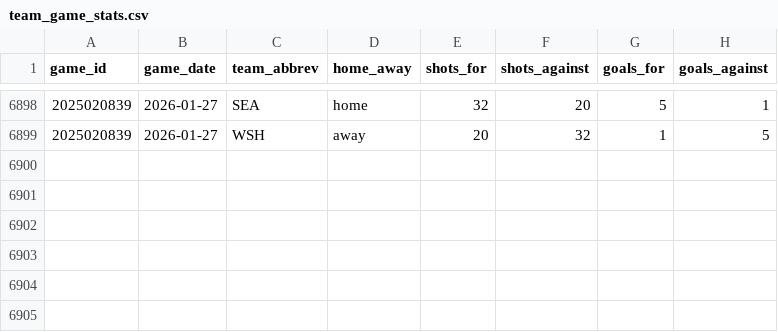
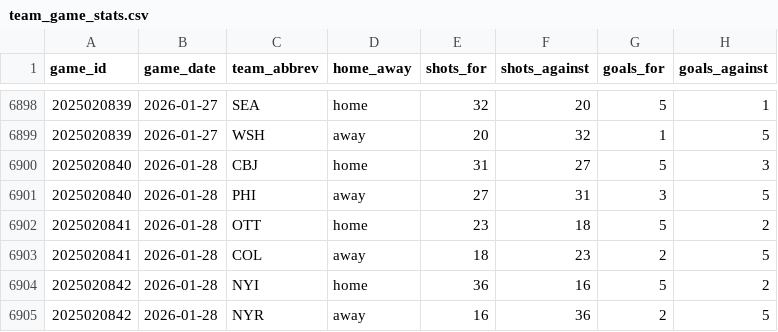
Before and after one commit to naustin1117/oddsAnalyzer, a CSV file: data/team_game_stats.csv, drawn as a sheet; only a part is shown, gaps mark what is left out; the diff names each change by its address in the sheet, - before the commit and + after, or states it on an @@ line.

```diff
--- a/data/team_game_stats.csv
+++ b/data/team_game_stats.csv
+row 6900: 2025020840 | 2026-01-28 | CBJ | home | 31 | 27 | 5 | 3
+row 6901: 2025020840 | 2026-01-28 | PHI | away | 27 | 31 | 3 | 5
+row 6902: 2025020841 | 2026-01-28 | OTT | home | 23 | 18 | 5 | 2
+row 6903: 2025020841 | 2026-01-28 | COL | away | 18 | 23 | 2 | 5
+row 6904: 2025020842 | 2026-01-28 | NYI | home | 36 | 16 | 5 | 2
+row 6905: 2025020842 | 2026-01-28 | NYR | away | 16 | 36 | 2 | 5
```
Also changed, not shown: 3 other files.
